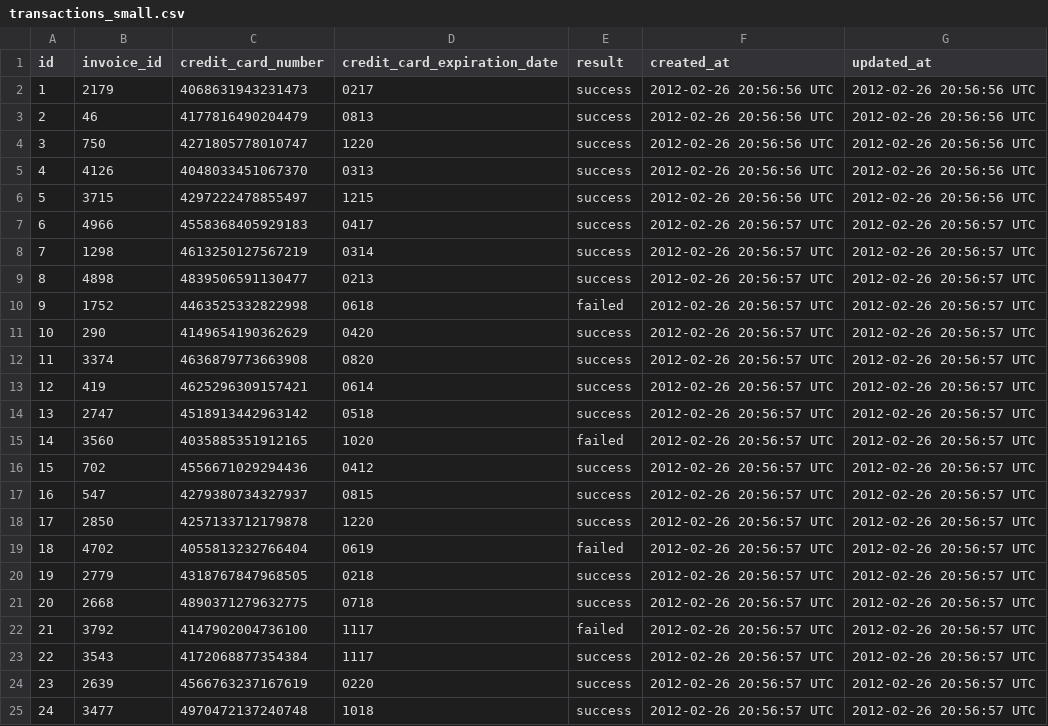
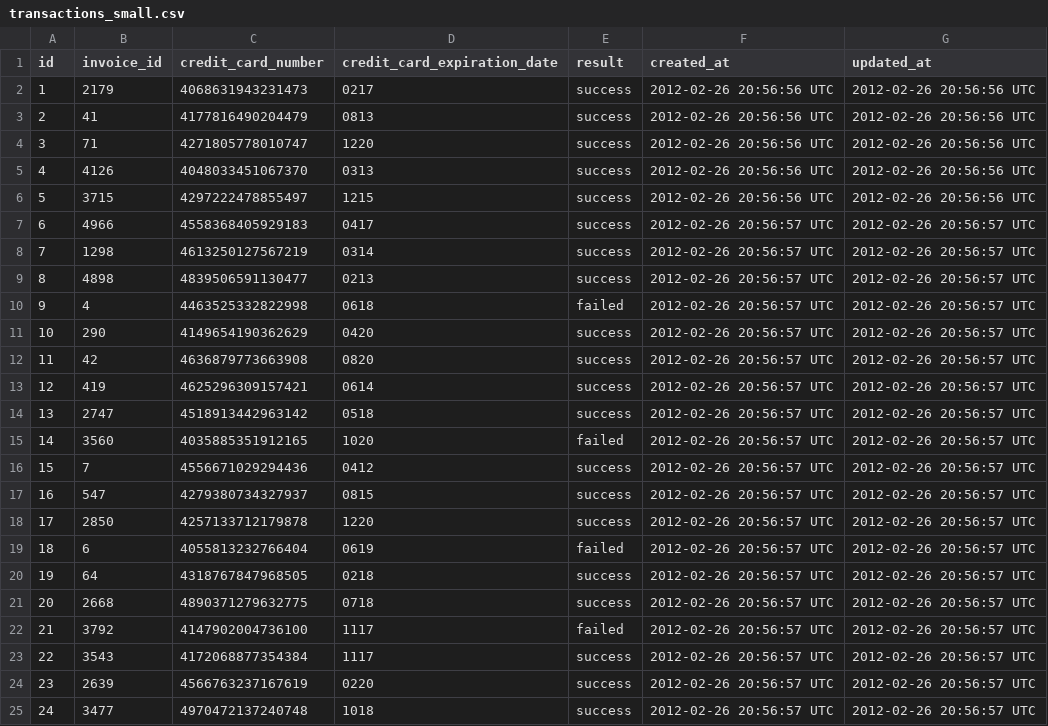
Before and after one commit to marinacor1/BlackThursday, a CSV file: data/subsets/transactions_small.csv, drawn as a sheet; only a part is shown.

```diff
--- a/data/subsets/transactions_small.csv
+++ b/data/subsets/transactions_small.csv
@@ -2,4 +2,4 @@ id,invoice_id,credit_card_number,credit_card_expiration_date,result,created_at,u
 1,2179,4068631943231473,0217,success,2012-02-26 20:56:56 UTC,2012-02-26 20:56:56 UTC
-2,46,4177816490204479,0813,success,2012-02-26 20:56:56 UTC,2012-02-26 20:56:56 UTC
-3,750,4271805778010747,1220,success,2012-02-26 20:56:56 UTC,2012-02-26 20:56:56 UTC
+2,41,4177816490204479,0813,success,2012-02-26 20:56:56 UTC,2012-02-26 20:56:56 UTC
+3,71,4271805778010747,1220,success,2012-02-26 20:56:56 UTC,2012-02-26 20:56:56 UTC
 4,4126,4048033451067370,0313,success,2012-02-26 20:56:56 UTC,2012-02-26 20:56:56 UTC
@@ -9,5 +9,5 @@ id,invoice_id,credit_card_number,credit_card_expiration_date,result,created_at,u
 8,4898,4839506591130477,0213,success,2012-02-26 20:56:57 UTC,2012-02-26 20:56:57 UTC
-9,1752,4463525332822998,0618,failed,2012-02-26 20:56:57 UTC,2012-02-26 20:56:57 UTC
+9,4,4463525332822998,0618,failed,2012-02-26 20:56:57 UTC,2012-02-26 20:56:57 UTC
 10,290,4149654190362629,0420,success,2012-02-26 20:56:57 UTC,2012-02-26 20:56:57 UTC
-11,3374,4636879773663908,0820,success,2012-02-26 20:56:57 UTC,2012-02-26 20:56:57 UTC
+11,42,4636879773663908,0820,success,2012-02-26 20:56:57 UTC,2012-02-26 20:56:57 UTC
 12,419,4625296309157421,0614,success,2012-02-26 20:56:57 UTC,2012-02-26 20:56:57 UTC
@@ -15,7 +15,7 @@ id,invoice_id,credit_card_number,credit_card_expiration_date,result,created_at,u
 14,3560,4035885351912165,1020,failed,2012-02-26 20:56:57 UTC,2012-02-26 20:56:57 UTC
-15,702,4556671029294436,0412,success,2012-02-26 20:56:57 UTC,2012-02-26 20:56:57 UTC
+15,7,4556671029294436,0412,success,2012-02-26 20:56:57 UTC,2012-02-26 20:56:57 UTC
 16,547,4279380734327937,0815,success,2012-02-26 20:56:57 UTC,2012-02-26 20:56:57 UTC
 17,2850,4257133712179878,1220,success,2012-02-26 20:56:57 UTC,2012-02-26 20:56:57 UTC
-18,4702,4055813232766404,0619,failed,2012-02-26 20:56:57 UTC,2012-02-26 20:56:57 UTC
-19,2779,4318767847968505,0218,success,2012-02-26 20:56:57 UTC,2012-02-26 20:56:57 UTC
+18,6,4055813232766404,0619,failed,2012-02-26 20:56:57 UTC,2012-02-26 20:56:57 UTC
+19,64,4318767847968505,0218,success,2012-02-26 20:56:57 UTC,2012-02-26 20:56:57 UTC
 20,2668,4890371279632775,0718,success,2012-02-26 20:56:57 UTC,2012-02-26 20:56:57 UTC
```
Also changed, not shown: data/subsets/invoice_items_small.csv, data/subsets/invoices_small.csv, 2 other files.
